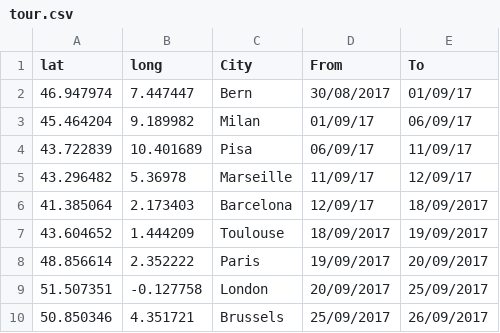
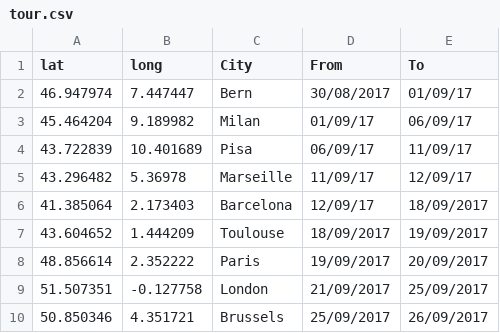
Before and after one commit to zhangys2019/projects, a CSV file: tour/data/tour.csv, drawn as a sheet.

Commit message:
tour done

```diff
--- a/tour/data/tour.csv
+++ b/tour/data/tour.csv
@@ -8,3 +8,3 @@ lat,long,City,From,To
 48.856614,2.352222,Paris,19/09/2017,20/09/2017
-51.507351,-0.127758,London,20/09/2017,25/09/2017
+51.507351,-0.127758,London,21/09/2017,25/09/2017
 50.850346,4.351721,Brussels,25/09/2017,26/09/2017
```
Also changed, not shown: 19 other files.
